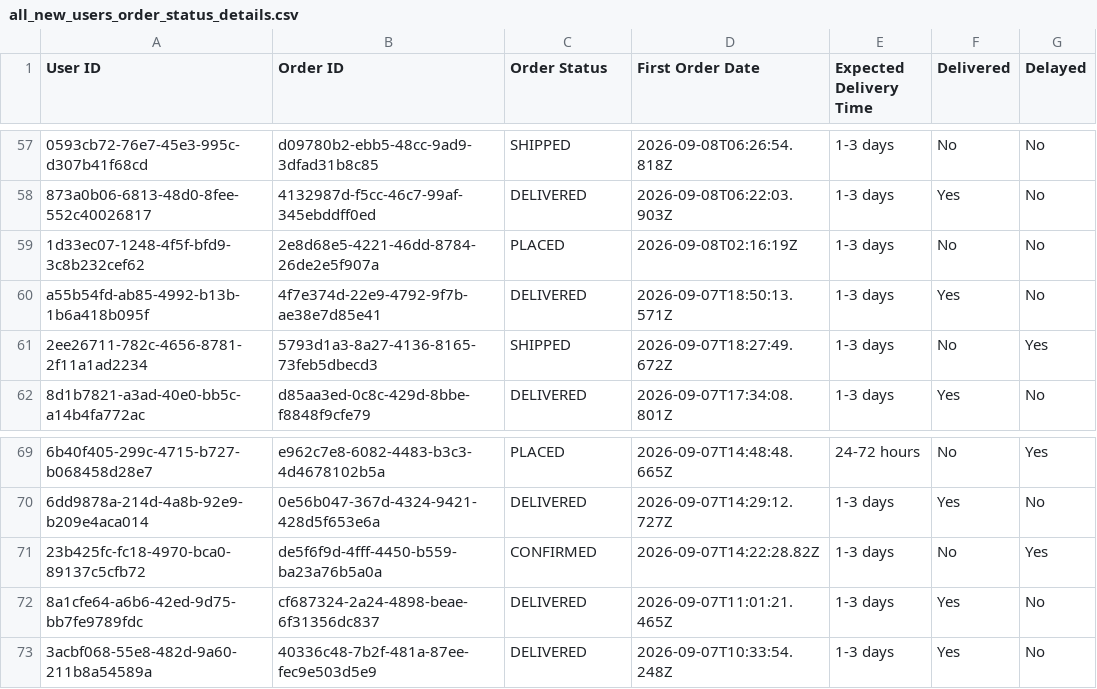
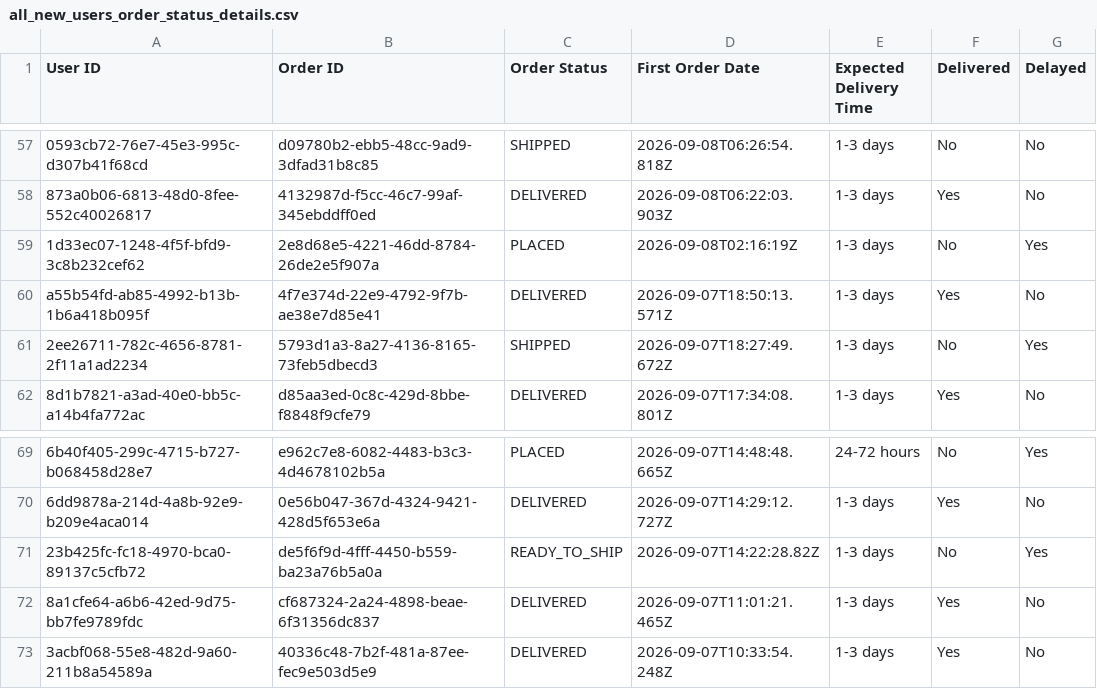
Before and after one commit to Amankr0402/Daily-Sales-Revenue-Report, a CSV file: data/all_new_users_order_status_details.csv, drawn as a sheet; only a part is shown, gaps mark what is left out; the diff covers the shown part only; the diff names each change by its address in the sheet, - before the commit and + after, or states it on an @@ line.

```diff
--- a/data/all_new_users_order_status_details.csv
+++ b/data/all_new_users_order_status_details.csv
-G59 (Delayed): No
+G59 (Delayed): Yes
-C71 (Order Status): CONFIRMED
+C71 (Order Status): READY_TO_SHIP
```
Also changed, not shown: 8 edited cells elsewhere in this file, data/delivery_fees_details.csv, data/missed_leads_details.csv, 6 other files.
